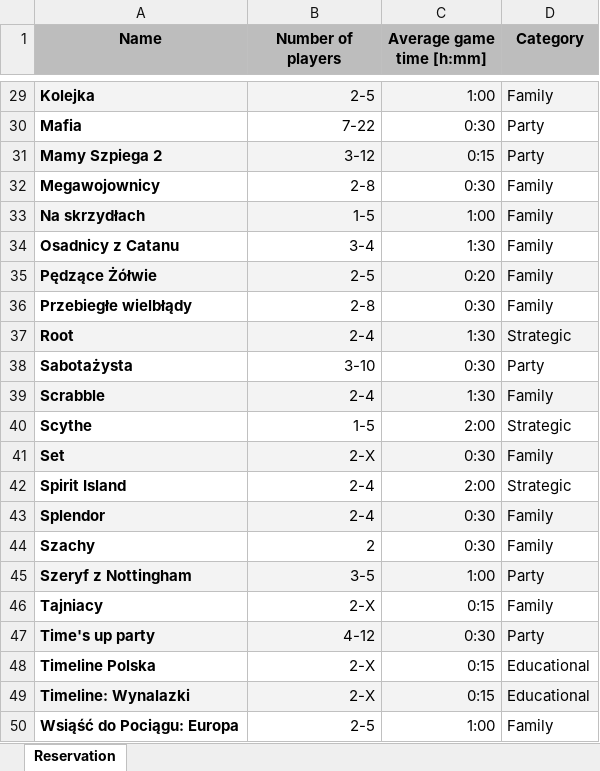
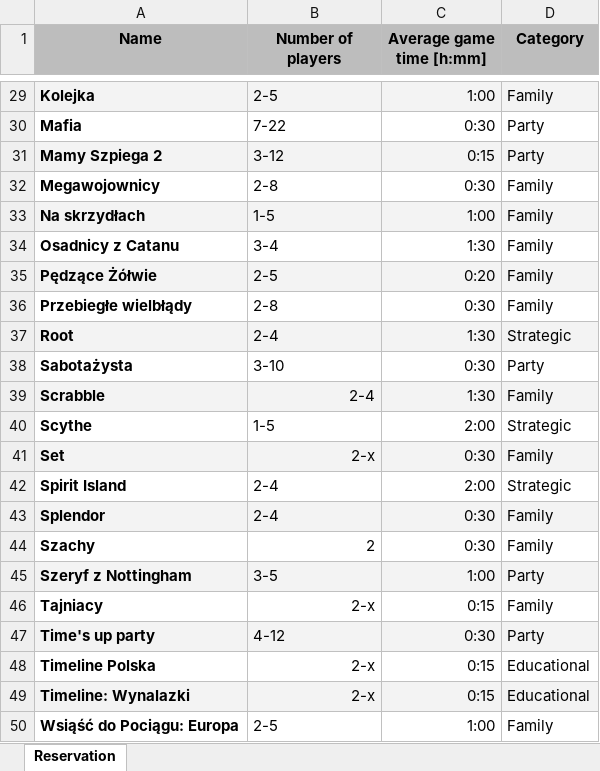
Before and after one commit to gl-devops-team/board-games-library, an Excel workbook: app/src/Wroclaw_List of boardgames.xlsx, sheet Reservation, drawn as a sheet; only a part is shown, gaps mark what is left out; values as stored, in another font and other column widths than the file's, no borders; charts and pictures not drawn; the diff covers the shown part only; the diff names each change by its address in the sheet, - before the commit and + after, or states it on an @@ line.

```diff
--- a/app/src/Wroclaw_List of boardgames.xlsx (sheet Reservation)
+++ b/app/src/Wroclaw_List of boardgames.xlsx (sheet Reservation)
-B29:B38 alignment: right
+B29:B38 alignment: left
-B40 alignment: right
+B40 alignment: left
-B41 (Number of players): 2-X
+B41 (Number of players): 2-x
-B42:B43 alignment: right
+B42:B43 alignment: left
-B45 alignment: right
+B45 alignment: left
-B46 (Number of players): 2-X
+B46 (Number of players): 2-x
-B47 alignment: right
+B47 alignment: left
-B48:B49 (Number of players): 2-X
+B48:B49 (Number of players): 2-x
-B50 alignment: right
+B50 alignment: left
```
Also changed, not shown: 2 edited cells and cell formats elsewhere in this sheet, 4 other files.
